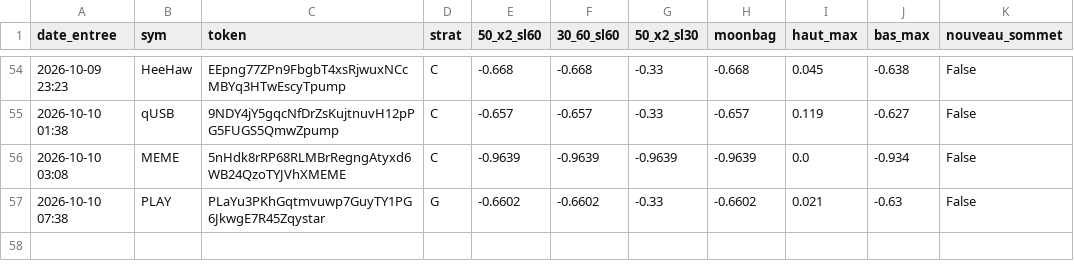
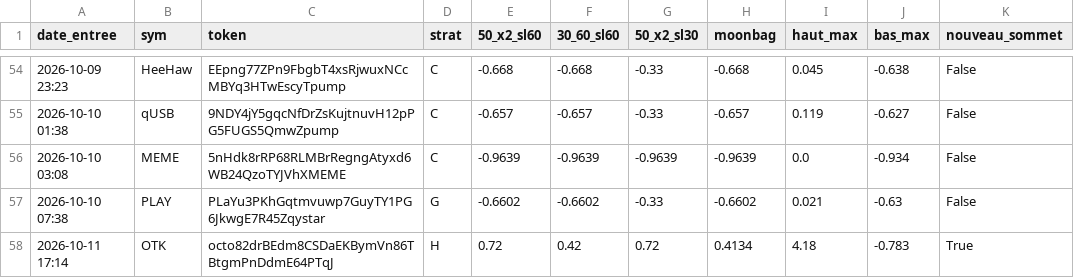
Before and after one commit to loyt1/memecoin-scanner, a CSV file: data/sorties.csv, drawn as a sheet; only a part is shown, gaps mark what is left out; the diff names each change by its address in the sheet, - before the commit and + after, or states it on an @@ line.

```diff
--- a/data/sorties.csv
+++ b/data/sorties.csv
+row 58: 2026-10-11 17:14 | OTK | octo82drBEdm8CSDaEKBymVn86TBtgmPnDdmE64PTqJ | H | 0.72 | 0.42 | 0.72 | 0.4134 | 4.18 | -0.783 | True
```
Also changed, not shown: data/entrees.csv, 6 other files.
